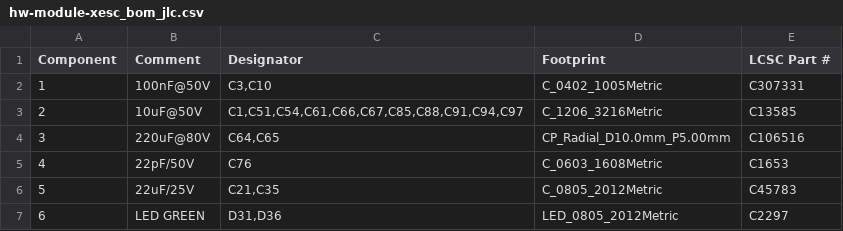
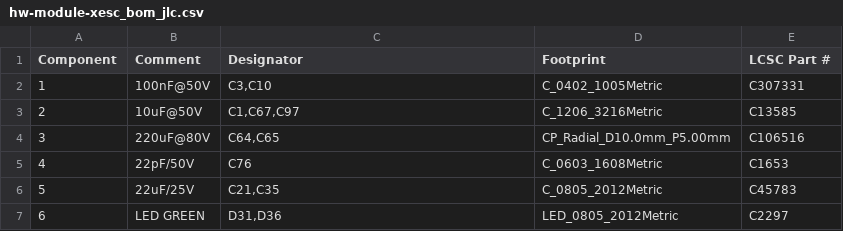
Before and after one commit to xtech/hw-module-xesc, a CSV file: release/hw-module-xesc_bom_jlc.csv, drawn as a sheet; only a part is shown.

```diff
--- a/release/hw-module-xesc_bom_jlc.csv
+++ b/release/hw-module-xesc_bom_jlc.csv
@@ -2,3 +2,3 @@ Component,Comment,Designator,Footprint,LCSC Part #
 1,100nF@50V,"C3,C10",C_0402_1005Metric,C307331
-2,10uF@50V,"C1,C51,C54,C61,C66,C67,C85,C88,C91,C94,C97",C_1206_3216Metric,C13585
+2,10uF@50V,"C1,C67,C97",C_1206_3216Metric,C13585
 3,220uF@80V,"C64,C65",CP_Radial_D10.0mm_P5.00mm,C106516
```
Also changed, not shown: release/hw-module-xesc_cpl_jlc.csv, 23 other files.
